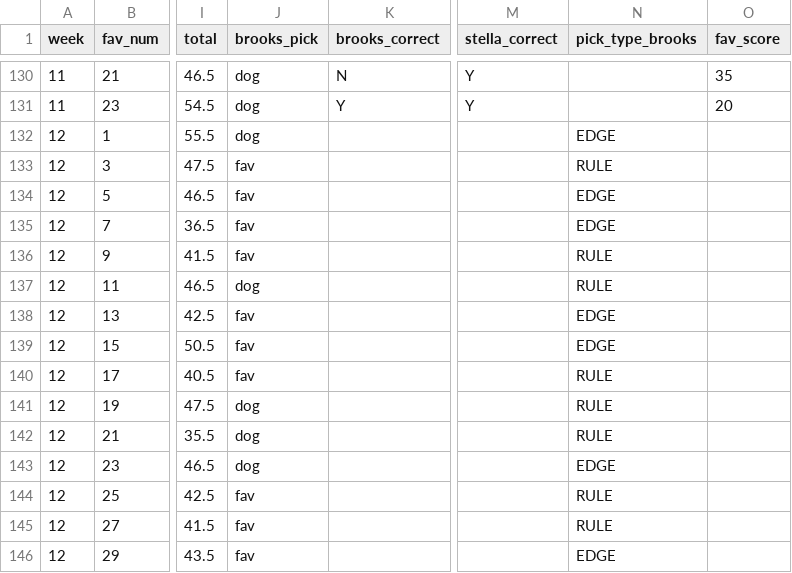
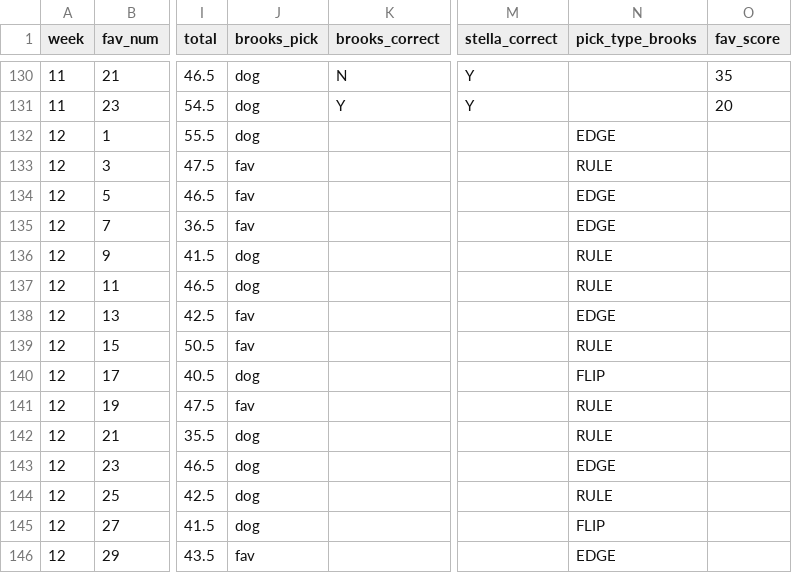
Before and after one commit to ScorpsBaseballJB3/nflpool, a CSV file: data/games.csv, drawn as a sheet; only a part is shown, gaps mark what is left out; the diff names each change by its address in the sheet, - before the commit and + after, or states it on an @@ line.

```diff
--- a/data/games.csv
+++ b/data/games.csv
-J136 (brooks_pick): fav
+J136 (brooks_pick): dog
-N139 (pick_type_brooks): EDGE
+N139 (pick_type_brooks): RULE
-J140 (brooks_pick): fav
+J140 (brooks_pick): dog
-N140 (pick_type_brooks): RULE
+N140 (pick_type_brooks): FLIP
-J141 (brooks_pick): dog
+J141 (brooks_pick): fav
-J144:J145 (brooks_pick): fav
+J144:J145 (brooks_pick): dog
-N145 (pick_type_brooks): RULE
+N145 (pick_type_brooks): FLIP
```
Also changed, not shown: 2 other files.
